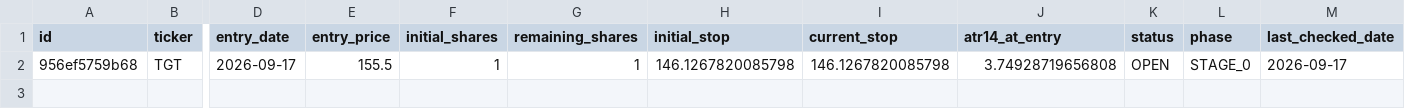
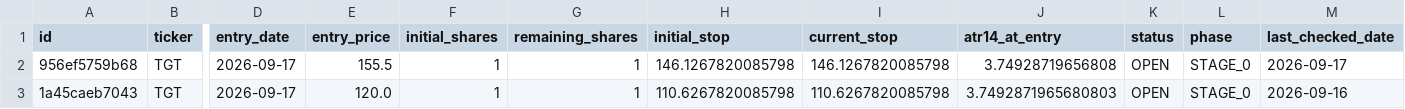
Before and after one commit to notepro8318-oss/-, a CSV file: topdown-strategy/quant_system/trade_journal.csv, drawn as a sheet; only a part is shown, gaps mark what is left out; rows hold the shown columns only; the diff names each change by its address in the sheet, - before the commit and + after, or states it on an @@ line.

Commit message:
Add trade: TGT 2026-09-17

```diff
--- a/topdown-strategy/quant_system/trade_journal.csv
+++ b/topdown-strategy/quant_system/trade_journal.csv
+row 3: 1a45caeb7043 | TGT | 2026-09-17 | 120.0 | 1 | 1 | 110.6267820085798 | 110.6267820085798 | 3.7492871965680803 | OPEN | STAGE_0 | 2026-09-16
```
